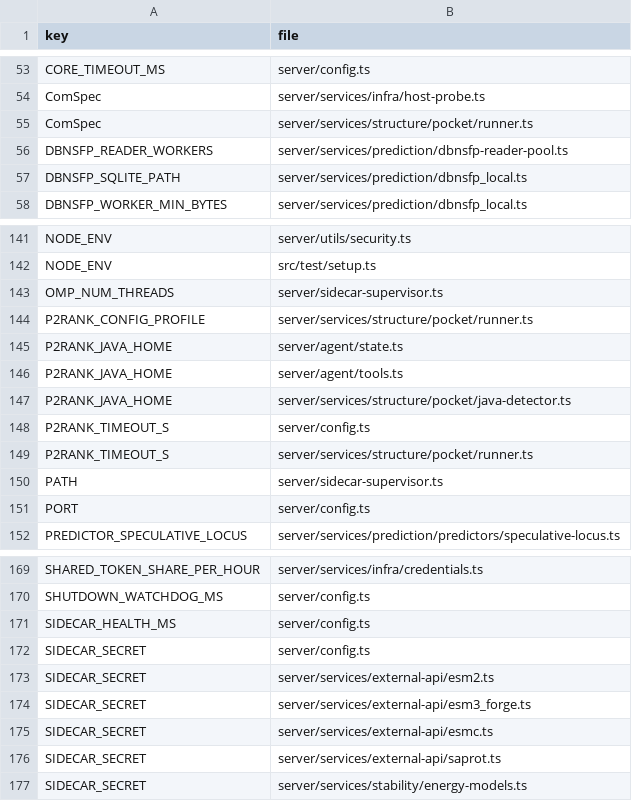
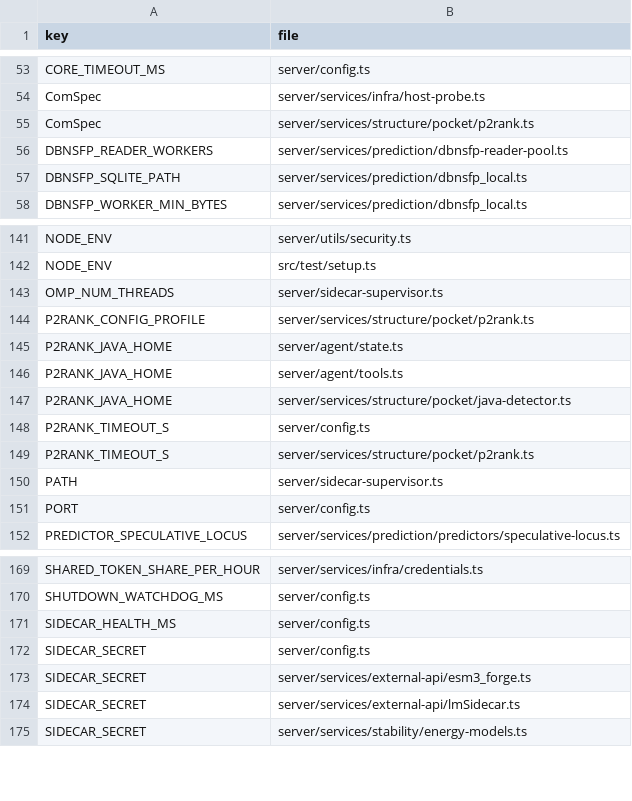
Before and after one commit to Huthaifa-HajAhmad/Missense-Structural-Explorer, a CSV file: doc/code-map/env-keys.csv, drawn as a sheet; only a part is shown, gaps mark what is left out.

```diff
--- a/doc/code-map/env-keys.csv
+++ b/doc/code-map/env-keys.csv
@@ -54,3 +54,3 @@ CORE_TIMEOUT_MS,server/config.ts
 ComSpec,server/services/infra/host-probe.ts
-ComSpec,server/services/structure/pocket/runner.ts
+ComSpec,server/services/structure/pocket/p2rank.ts
 DBNSFP_READER_WORKERS,server/services/prediction/dbnsfp-reader-pool.ts
@@ -143,3 +143,3 @@ NODE_ENV,src/test/setup.ts
 OMP_NUM_THREADS,server/sidecar-supervisor.ts
-P2RANK_CONFIG_PROFILE,server/services/structure/pocket/runner.ts
+P2RANK_CONFIG_PROFILE,server/services/structure/pocket/p2rank.ts
 P2RANK_JAVA_HOME,server/agent/state.ts
@@ -148,3 +148,3 @@ P2RANK_JAVA_HOME,server/services/structure/pocket/java-detector.ts
 P2RANK_TIMEOUT_S,server/config.ts
-P2RANK_TIMEOUT_S,server/services/structure/pocket/runner.ts
+P2RANK_TIMEOUT_S,server/services/structure/pocket/p2rank.ts
 PATH,server/sidecar-supervisor.ts
@@ -172,6 +172,4 @@ SIDECAR_HEALTH_MS,server/config.ts
 SIDECAR_SECRET,server/config.ts
-SIDECAR_SECRET,server/services/external-api/esm2.ts
 SIDECAR_SECRET,server/services/external-api/esm3_forge.ts
-SIDECAR_SECRET,server/services/external-api/esmc.ts
-SIDECAR_SECRET,server/services/external-api/saprot.ts
+SIDECAR_SECRET,server/services/external-api/lmSidecar.ts
 SIDECAR_SECRET,server/services/stability/energy-models.ts
```
Also changed, not shown: doc/code-map/test-map-server.csv, 19 other files.
